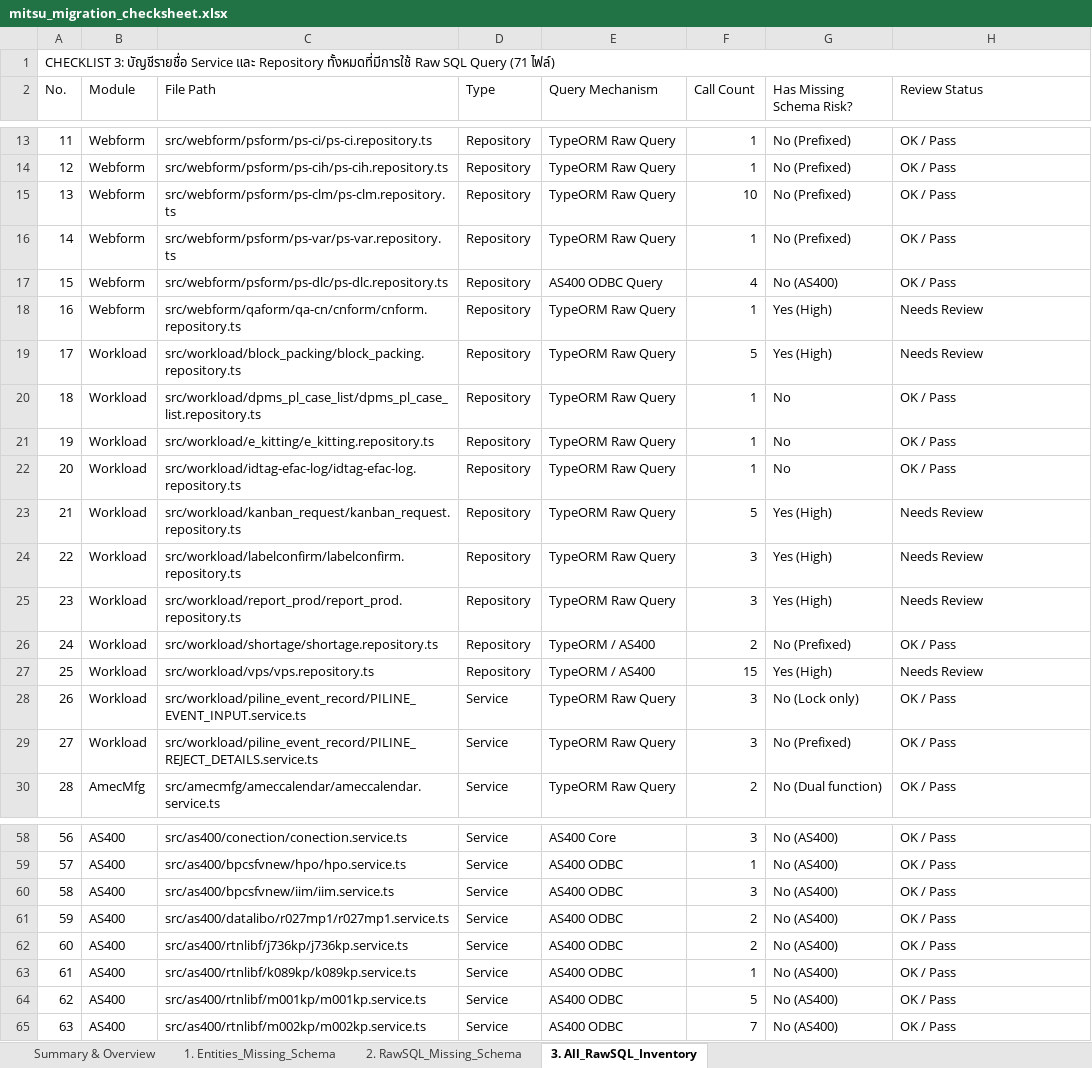
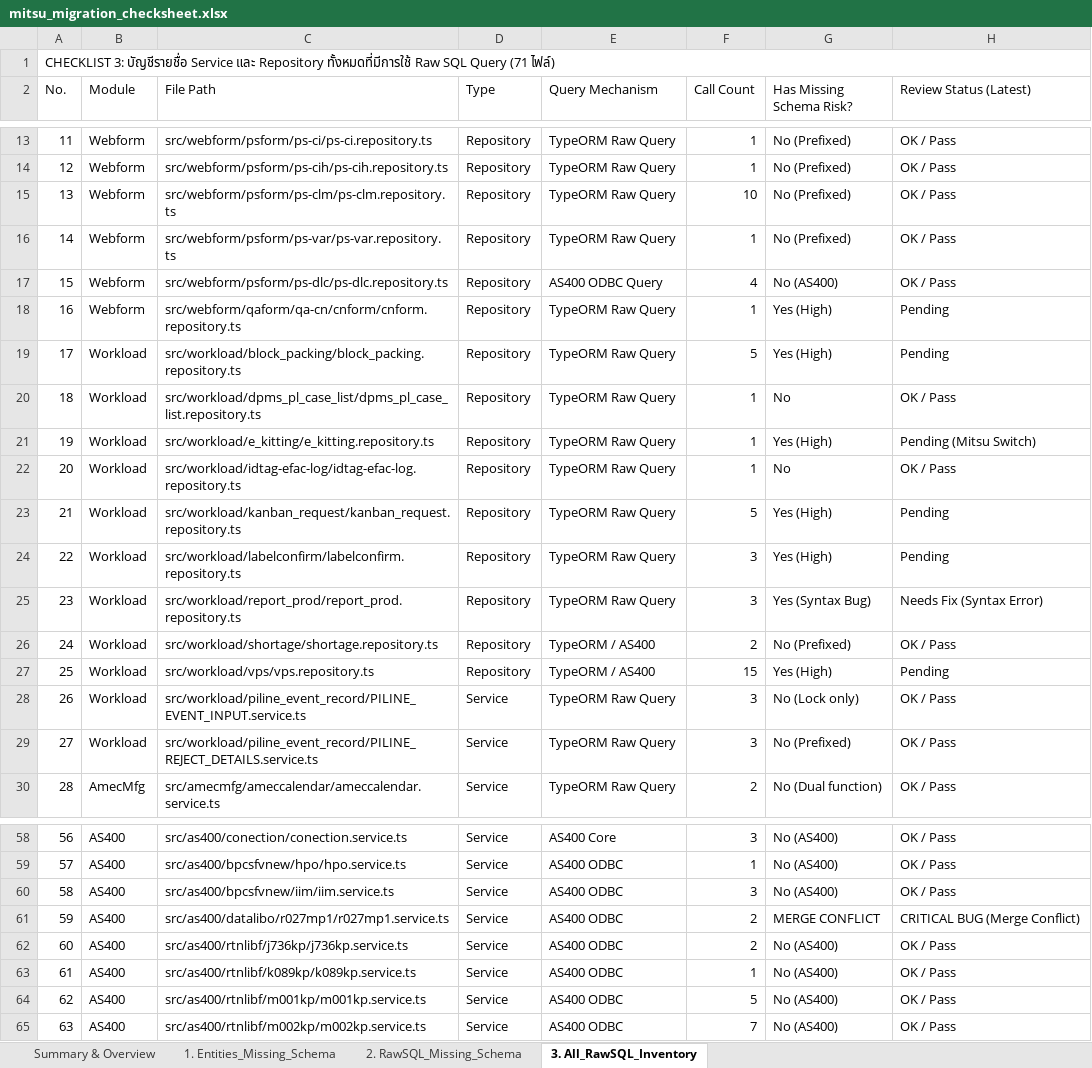
Before and after one commit to mconthelock/nestjs, an Excel workbook: mitsu_migration_checksheet.xlsx, sheet 3. All_RawSQL_Inventory, drawn as a sheet; only a part is shown, gaps mark what is left out; values as stored, in another font and other column widths than the file's, no cell formats; the diff covers the shown part only; the diff names each change by its address in the sheet, - before the commit and + after, or states it on an @@ line.

Commit message:
refactor: update SQL queries to use WEBFORM schema for consistency across repositories

```diff
--- a/mitsu_migration_checksheet.xlsx (sheet 3. All_RawSQL_Inventory)
+++ b/mitsu_migration_checksheet.xlsx (sheet 3. All_RawSQL_Inventory)
-H2: Review Status
+H2: Review Status (Latest)
-H18:H19 (Review Status (Latest)): Needs Review
+H18:H19 (Review Status (Latest)): Pending
-G21 (Has Missing Schema Risk?): No
+G21 (Has Missing Schema Risk?): Yes (High)
-H21 (Review Status (Latest)): OK / Pass
+H21 (Review Status (Latest)): Pending (Mitsu Switch)
-H23:H24 (Review Status (Latest)): Needs Review
+H23:H24 (Review Status (Latest)): Pending
-G25 (Has Missing Schema Risk?): Yes (High)
+G25 (Has Missing Schema Risk?): Yes (Syntax Bug)
-H25 (Review Status (Latest)): Needs Review
+H25 (Review Status (Latest)): Needs Fix (Syntax Error)
-H27 (Review Status (Latest)): Needs Review
+H27 (Review Status (Latest)): Pending
-G61 (Has Missing Schema Risk?): No (AS400)
+G61 (Has Missing Schema Risk?): MERGE CONFLICT
-H61 (Review Status (Latest)): OK / Pass
+H61 (Review Status (Latest)): CRITICAL BUG (Merge Conflict)
```
Also changed, not shown: 14 edited cells elsewhere in this sheet, sheet 2. RawSQL_Missing_Schema, sheet Summary & Overview, sheet 1. Entities_Missing_Schema, cell formats, hidden cells, 5 other files.
